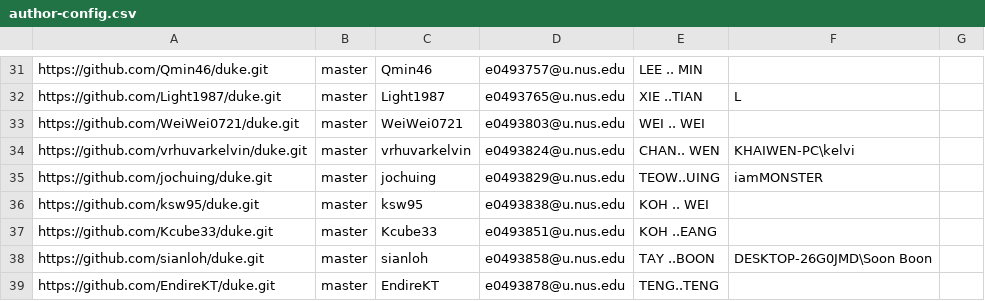
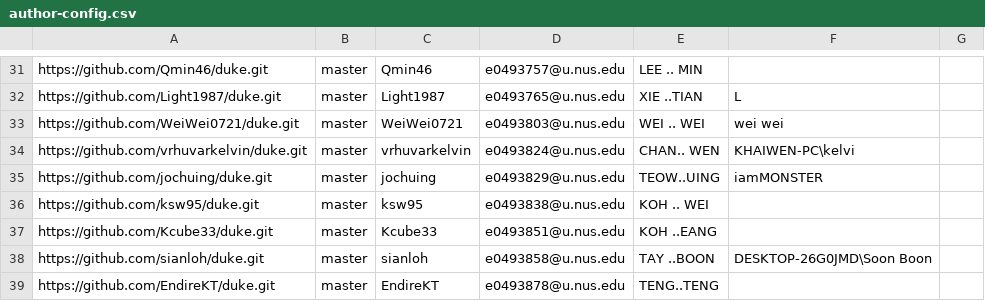
Before and after one commit to nus-tic2002-2021/ip-dashboard, a CSV file: configs/author-config.csv, drawn as a sheet; only a part is shown, gaps mark what is left out.

Commit message:
Update configs

```diff
--- a/configs/author-config.csv
+++ b/configs/author-config.csv
@@ -32,3 +32,3 @@ https://github.com/Qmin46/duke.git,master,Qmin46,e0493757@u.nus.edu,LEE .. MIN,,
 https://github.com/Light1987/duke.git,master,Light1987,e0493765@u.nus.edu,XIE ..TIAN,L,
-https://github.com/WeiWei0721/duke.git,master,WeiWei0721,e0493803@u.nus.edu,WEI .. WEI,,
+https://github.com/WeiWei0721/duke.git,master,WeiWei0721,e0493803@u.nus.edu,WEI .. WEI,wei wei,
 https://github.com/vrhuvarkelvin/duke.git,master,vrhuvarkelvin,e0493824@u.nus.edu,CHAN.. WEN,KHAIWEN-PC\kelvi,
```
